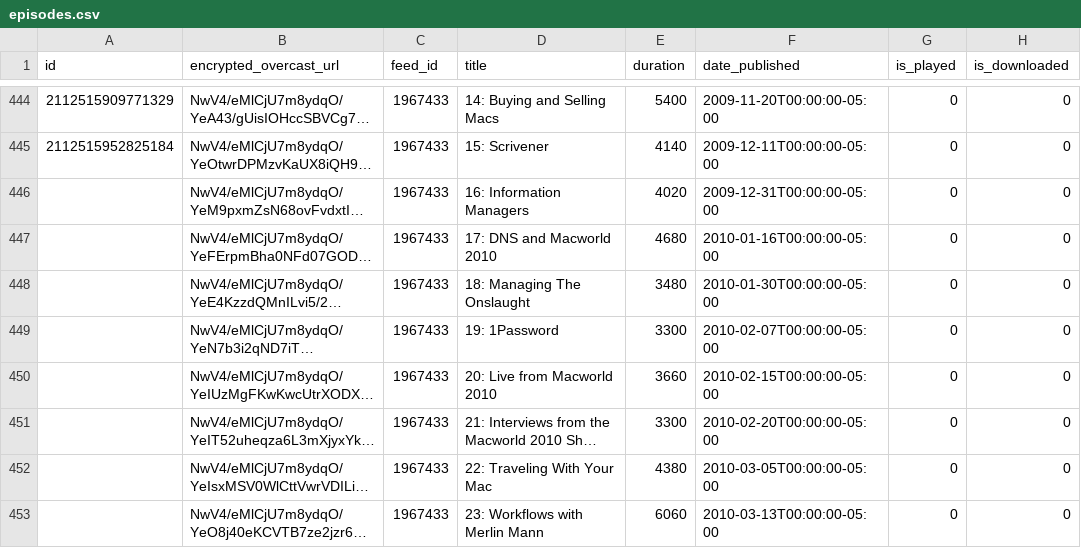
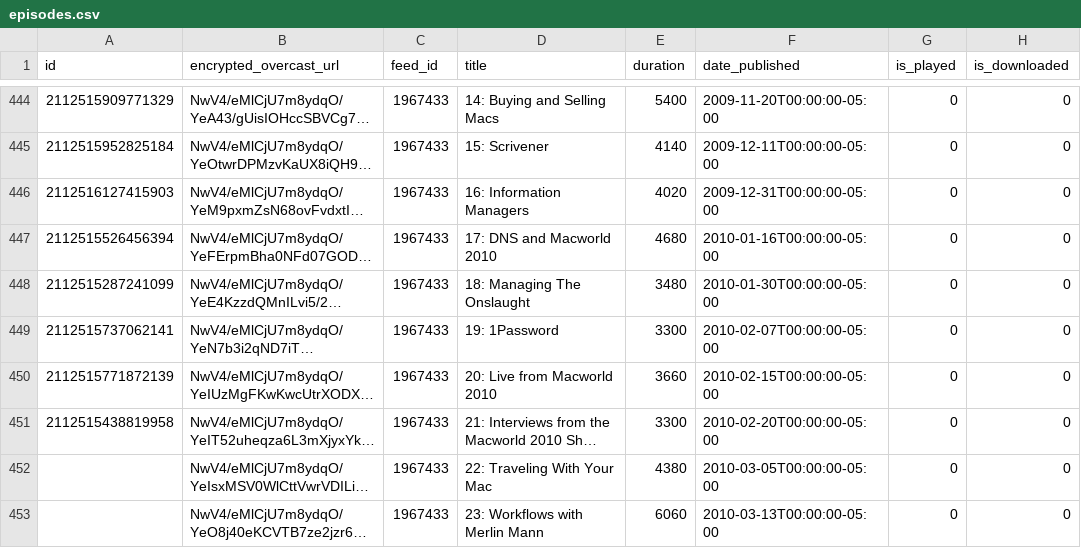
Before and after one commit to josh/overcast-data, a CSV file: episodes.csv, drawn as a sheet; only a part is shown, gaps mark what is left out; long unchanged cells end in …; the diff names each change by its address in the sheet, - before the commit and + after, or states it on an @@ line.

```diff
--- a/episodes.csv
+++ b/episodes.csv
-A446 (id): (empty)
+A446 (id): 2112516127415903
-A447 (id): (empty)
+A447 (id): 2112515526456394
-A448 (id): (empty)
+A448 (id): 2112515287241099
-A449 (id): (empty)
+A449 (id): 2112515737062141
-A450 (id): (empty)
+A450 (id): 2112515771872139
-A451 (id): (empty)
+A451 (id): 2112515438819958
```
